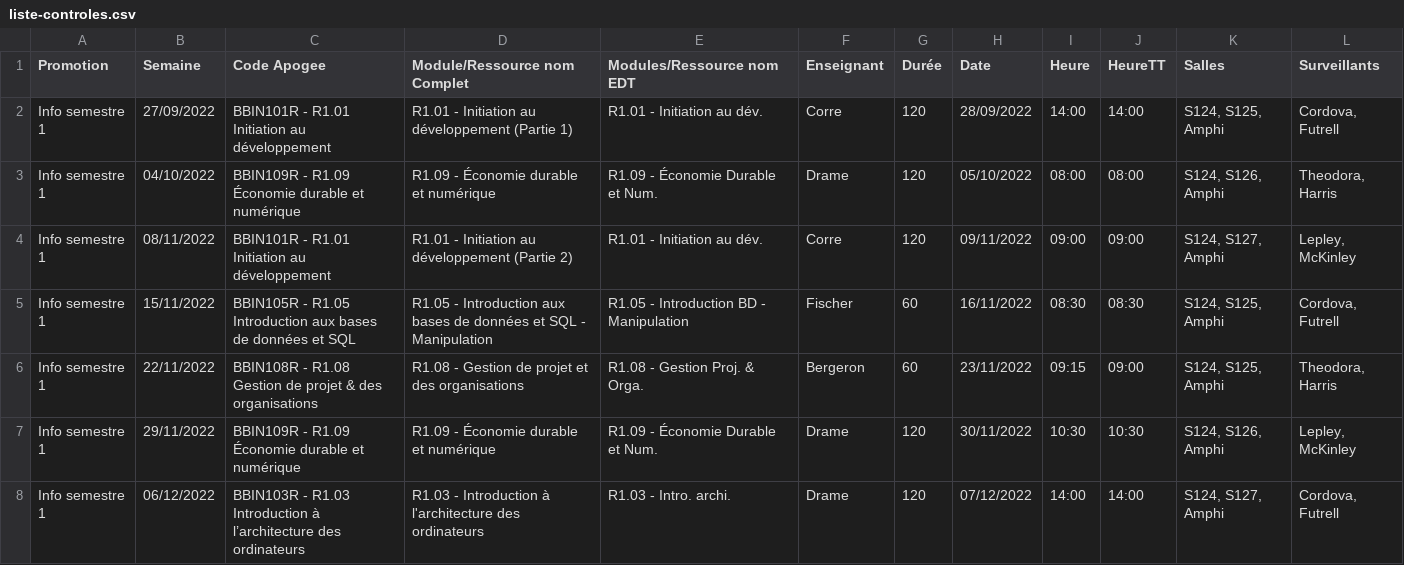
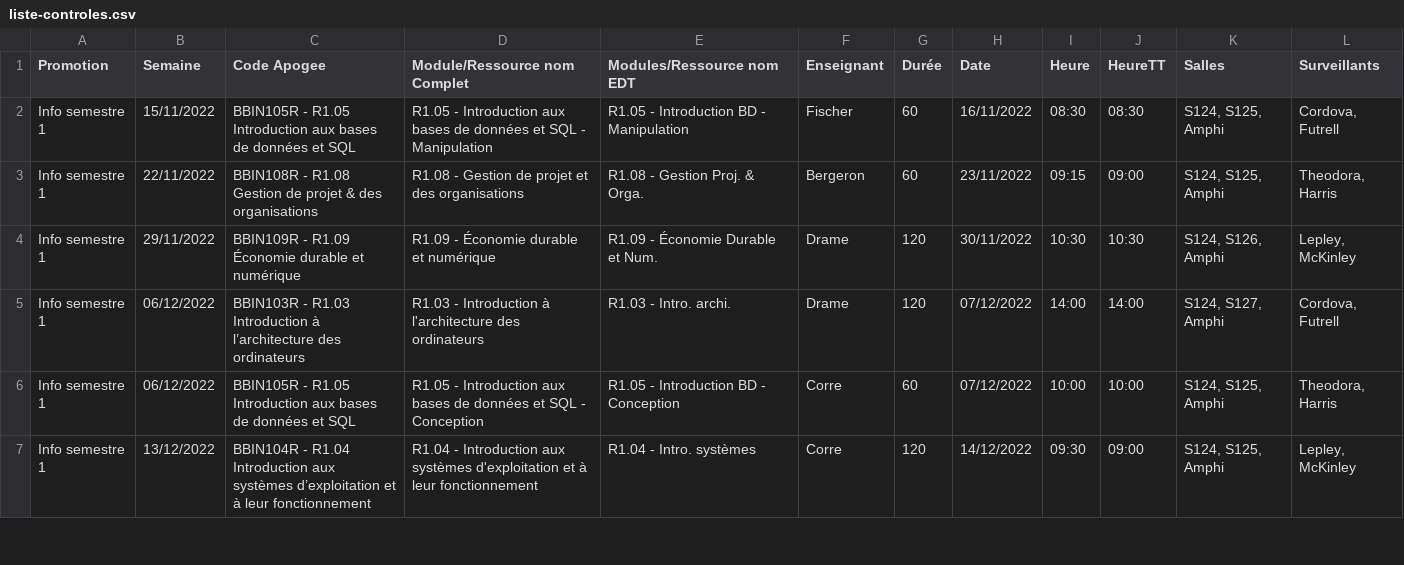
Before and after one commit to samuelhentrics/Controlo, a CSV file: src/Controles/liste-controles.csv, drawn as a sheet; only a part is shown; the shorter side is filled out with more unchanged rows; the diff names each change by its address in the sheet, - before the commit and + after, or states it on an @@ line.

Commit message:
aAjout de le fonction supprimer un controle

```diff
--- a/src/Controles/liste-controles.csv
+++ b/src/Controles/liste-controles.csv
-row 2: Info semestre 1 | 27/09/2022 | BBIN101R - R1.01 Initiation au développement | R1.01 - Initiation au développement (Partie 1) | R1.01 - Initiation au dév. | Corre | 120 | 28/09/2022 | 14:00 | 14:00 | S124, S125, Amphi | Cordova, Futrell
-row 3: Info semestre 1 | 04/10/2022 | BBIN109R - R1.09 Économie durable et numérique | R1.09 - Économie durable et numérique | R1.09 - Économie Durable et Num. | Drame | 120 | 05/10/2022 | 08:00 | 08:00 | S124, S126, Amphi | Theodora, Harris
-row 4: Info semestre 1 | 08/11/2022 | BBIN101R - R1.01 Initiation au développement | R1.01 - Initiation au développement (Partie 2) | R1.01 - Initiation au dév. | Corre | 120 | 09/11/2022 | 09:00 | 09:00 | S124, S127, Amphi | Lepley, McKinley
```
Also changed, not shown: 2 other files.
